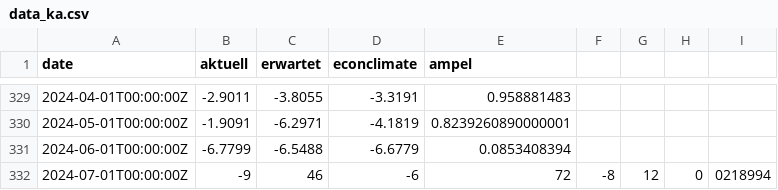
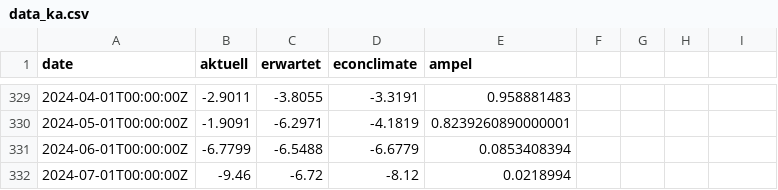
Before and after one commit to Sp1r1tgolem/Ampel_Test, a CSV file: data_ka.csv, drawn as a sheet; only a part is shown, gaps mark what is left out.

Commit message:
Update data_ka.csv
corrected . to ,

```diff
--- a/data_ka.csv
+++ b/data_ka.csv
@@ -331,2 +331,2 @@ date,aktuell,erwartet,econclimate,ampel
 2024-06-01T00:00:00Z,-6.7799,-6.5488,-6.6779,0.0853408394
-2024-07-01T00:00:00Z,-9,46,-6,72,-8,12,0,0218994
+2024-07-01T00:00:00Z,-9.46,-6.72,-8.12,0.0218994
```
